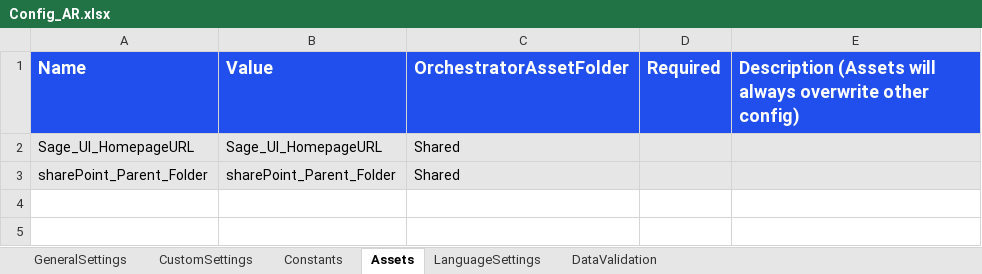
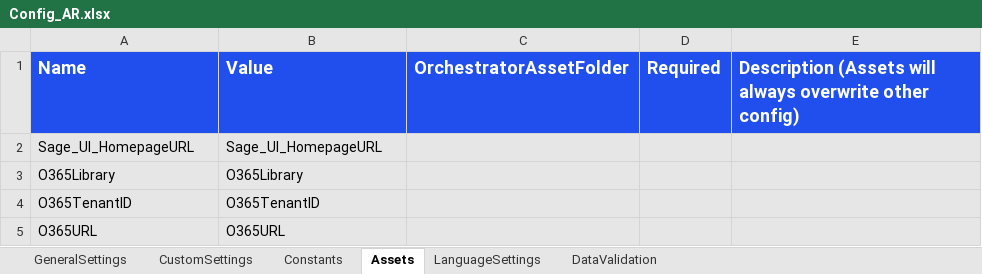
Before and after one commit to SenyoneDev/rpa-senico-factures-frs, an Excel workbook: Configuration/Config_AR.xlsx, sheet Assets, drawn as a sheet; values as stored, in another font and other column widths than the file's, no borders; removed rows and columns are numbered as before the commit, all else as after; the diff names each change by its address in the sheet, - before the commit and + after, or states it on an @@ line.

```diff
--- a/Configuration/Config_AR.xlsx (sheet Assets)
+++ b/Configuration/Config_AR.xlsx (sheet Assets)
-C2 (OrchestratorAssetFolder): Shared
+C2 (OrchestratorAssetFolder): (empty)
-row 3: sharePoint_Parent_Folder | sharePoint_Parent_Folder | Shared
+row 3: O365Library | O365Library
+row 4: O365TenantID | O365TenantID
+row 5: O365URL | O365URL
```
Also changed, not shown: sheet CustomSettings, sheet GeneralSettings, 33 other files.
